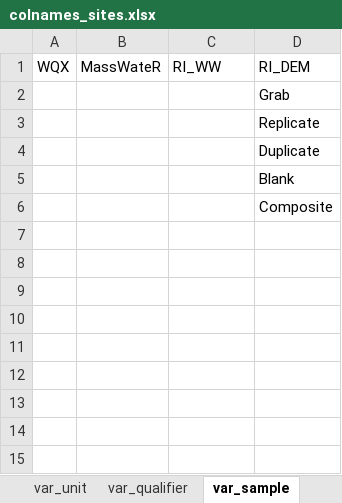
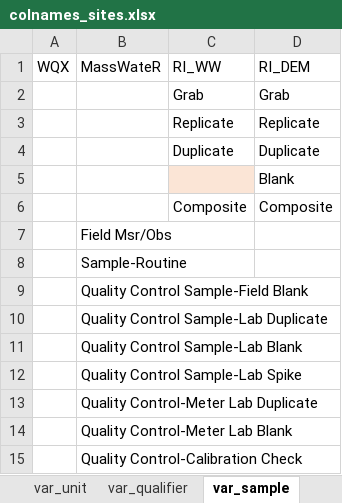
Before and after one commit to massbays-tech/wqformat, an Excel workbook: data-raw/colnames_sites.xlsx, sheet var_sample, drawn as a sheet; values as stored, in another font and other column widths than the file's, no borders; the diff names each change by its address in the sheet, - before the commit and + after, or states it on an @@ line.

```diff
--- a/data-raw/colnames_sites.xlsx (sheet var_sample)
+++ b/data-raw/colnames_sites.xlsx (sheet var_sample)
-C2 (RI_WW): (empty)
+C2 (RI_WW): Grab
-C3 (RI_WW): (empty)
+C3 (RI_WW): Replicate
-C4 (RI_WW): (empty)
+C4 (RI_WW): Duplicate
-C5 fill: none
+C5 fill: #FBE5D6
-C6 (RI_WW): (empty)
+C6 (RI_WW): Composite
+row 7:  | Field Msr/Obs
+row 8:  | Sample-Routine
+row 9:  | Quality Control Sample-Field Blank
+row 10:  | Quality Control Sample-Lab Duplicate
+row 11:  | Quality Control Sample-Lab Blank
+row 12:  | Quality Control Sample-Lab Spike
+row 13:  | Quality Control-Meter Lab Duplicate
+row 14:  | Quality Control-Meter Lab Blank
+row 15:  | Quality Control-Calibration Check
```
Also changed, not shown: sheet var_unit, sheet var_param, sheet var_method, sheet colnames_results, sheet var_qualifier, 19 other files.
